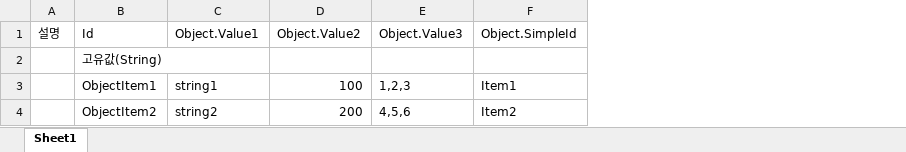
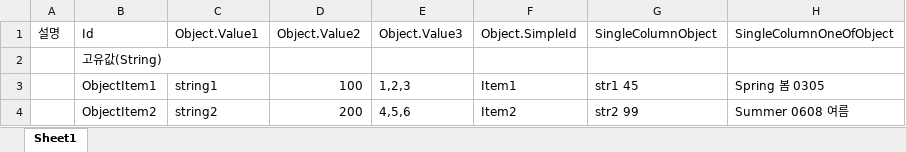
Before and after one commit to spooky000/ContentTool, an Excel workbook: Sample/Tables/Object.xlsx, sheet Sheet1, drawn as a sheet; values as stored, in another font and other column widths than the file's, no borders; the diff names each change by its address in the sheet, - before the commit and + after, or states it on an @@ line.

Commit message:
커스텀 키워드 정리
커스텀 키워드에 x- 붙임
SingleColumn 오브젝트를 SingleColumn, SingleColumnOneOf로 분리 처리 작업 중

```diff
--- a/Sample/Tables/Object.xlsx (sheet Sheet1)
+++ b/Sample/Tables/Object.xlsx (sheet Sheet1)
+column G (SingleColumnObject), rows 3-4: str1 45 | str2 99
+column H (SingleColumnOneOfObject), rows 3-4: Spring 봄 0305 | Summer 0608 여름
```
Also changed, not shown: 9 other files.
